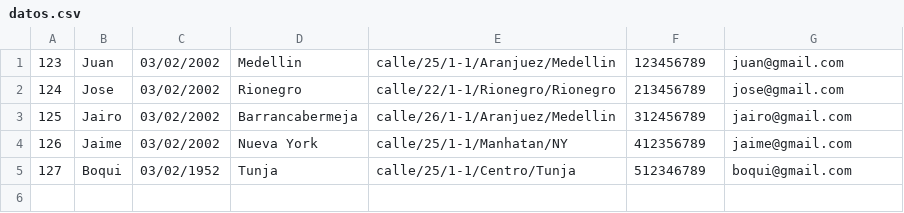
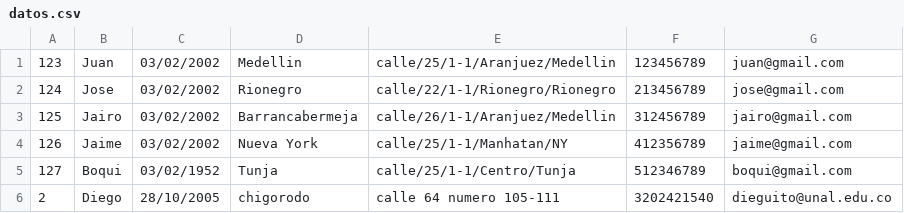
Before and after one commit to MenGonz/tarea-estructuras, a CSV file: datos.csv, drawn as a sheet.

```diff
--- a/datos.csv
+++ b/datos.csv
@@ -5 +5,2 @@
 127,Boqui,03/02/1952,Tunja,calle/25/1-1/Centro/Tunja,512346789,boqui@gmail.com
+2,Diego,28/10/2005,chigorodo,calle 64 numero 105-111,3202421540,dieguito@unal.edu.co
```
Also changed, not shown: 1 other file.
